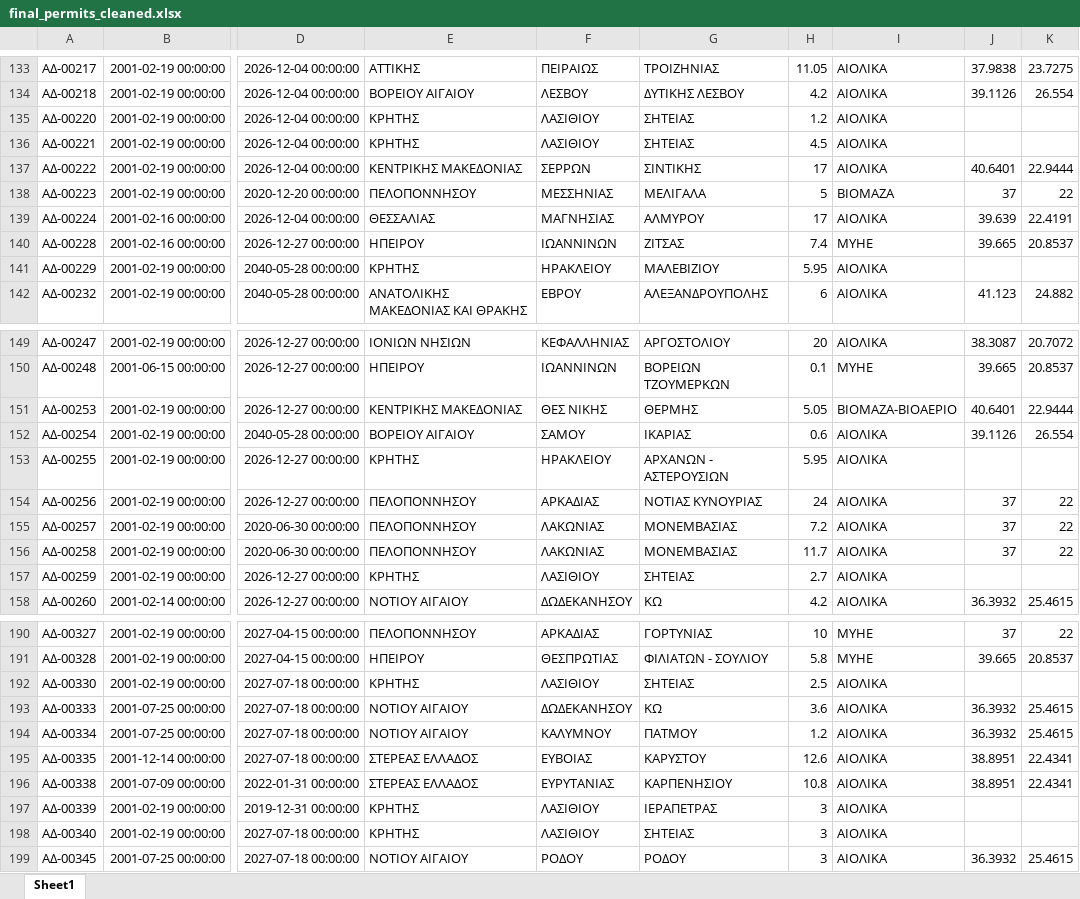
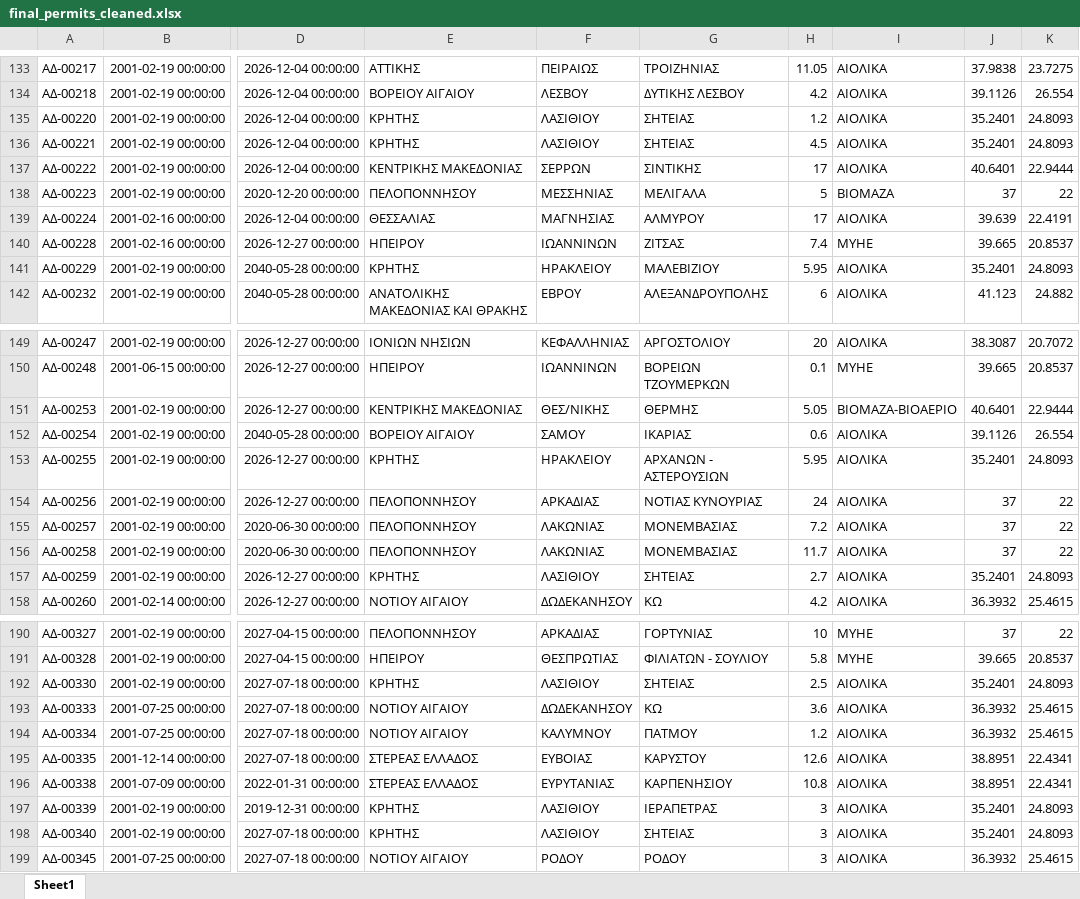
Before and after one commit to SophiaVei/RAE, an Excel workbook: data/permits/final_permits_cleaned.xlsx, sheet Sheet1, drawn as a sheet; only a part is shown, gaps mark what is left out; values as stored, in another font and other column widths than the file's, no borders; the diff covers the shown part only; the diff names each change by its address in the sheet, - before the commit and + after, or states it on an @@ line.

```diff
--- a/data/permits/final_permits_cleaned.xlsx (sheet Sheet1)
+++ b/data/permits/final_permits_cleaned.xlsx (sheet Sheet1)
-J135:J136: (empty)
+J135:J136: 35.2401
-K135:K136: (empty)
+K135:K136: 24.8093
-J141: (empty)
+J141: 35.2401
-K141: (empty)
+K141: 24.8093
-F151: ΘΕΣ ΝΙΚΗΣ
+F151: ΘΕΣ/ΝΙΚΗΣ
-J153: (empty)
+J153: 35.2401
-K153: (empty)
+K153: 24.8093
-J157: (empty)
+J157: 35.2401
-K157: (empty)
+K157: 24.8093
-J192: (empty)
+J192: 35.2401
-K192: (empty)
+K192: 24.8093
-J197:J198: (empty)
+J197:J198: 35.2401
-K197:K198: (empty)
+K197:K198: 24.8093
```
Also changed, not shown: 1 added row, 1 removed row and 156 edited cells elsewhere in this sheet, 4 other files.
